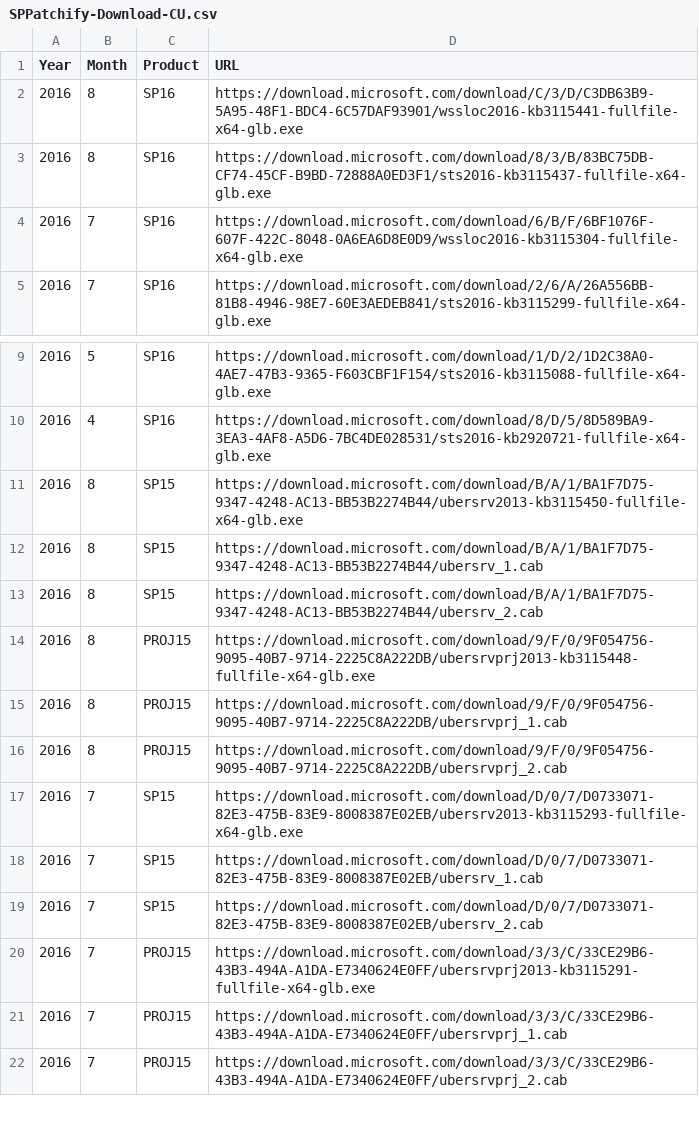
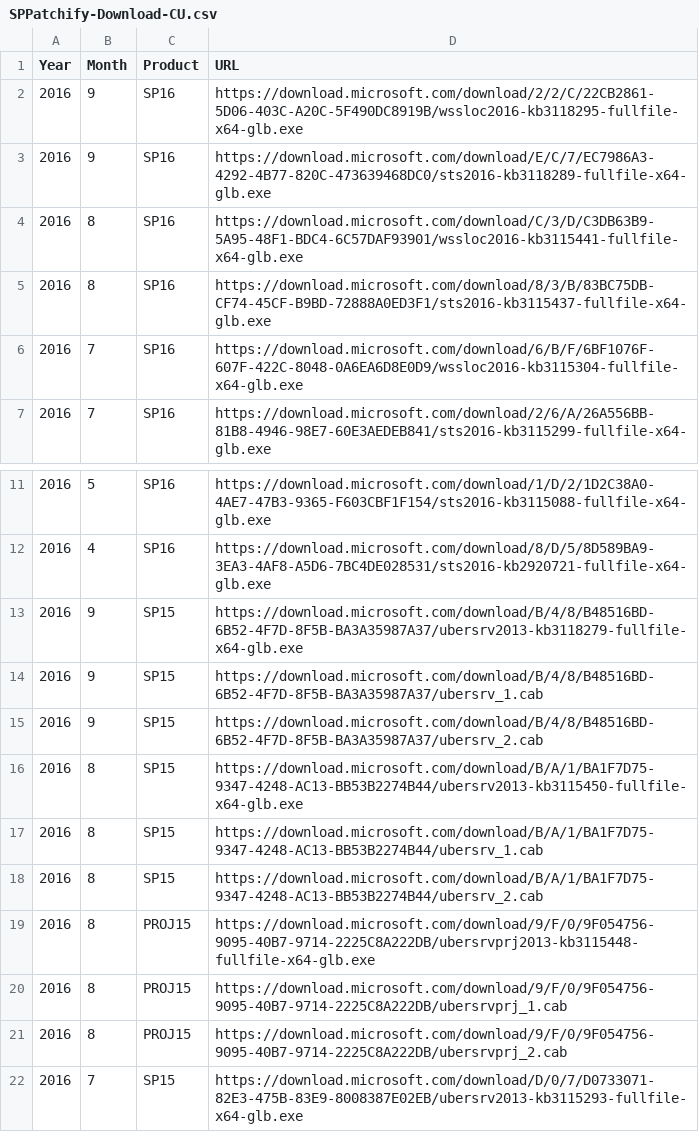
Before and after one commit to spjeff/sppatchify, a CSV file: SPPatchify-Download-CU.csv, drawn as a sheet; only a part is shown, gaps mark what is left out; the shorter side is filled out with more unchanged rows.

Commit message:
Code
* new downloads Sep 2016 into CSV

```diff
--- a/SPPatchify-Download-CU.csv
+++ b/SPPatchify-Download-CU.csv
@@ -1,2 +1,4 @@
 Year,Month,Product,URL
+2016,9,SP16,https://download.microsoft.com/download/2/2/C/22CB2861-5D06-403C-A20C-5F490DC8919B/wssloc2016-kb3118295-fullfile-x64-glb.exe
+2016,9,SP16,https://download.microsoft.com/download/E/C/7/EC7986A3-4292-4B77-820C-473639468DC0/sts2016-kb3118289-fullfile-x64-glb.exe
 2016,8,SP16,https://download.microsoft.com/download/C/3/D/C3DB63B9-5A95-48F1-BDC4-6C57DAF93901/wssloc2016-kb3115441-fullfile-x64-glb.exe
@@ -10,2 +12,5 @@ Year,Month,Product,URL
 2016,4,SP16,https://download.microsoft.com/download/8/D/5/8D589BA9-3EA3-4AF8-A5D6-7BC4DE028531/sts2016-kb2920721-fullfile-x64-glb.exe
+2016,9,SP15,https://download.microsoft.com/download/B/4/8/B48516BD-6B52-4F7D-8F5B-BA3A35987A37/ubersrv2013-kb3118279-fullfile-x64-glb.exe
+2016,9,SP15,https://download.microsoft.com/download/B/4/8/B48516BD-6B52-4F7D-8F5B-BA3A35987A37/ubersrv_1.cab
+2016,9,SP15,https://download.microsoft.com/download/B/4/8/B48516BD-6B52-4F7D-8F5B-BA3A35987A37/ubersrv_2.cab
 2016,8,SP15,https://download.microsoft.com/download/B/A/1/BA1F7D75-9347-4248-AC13-BB53B2274B44/ubersrv2013-kb3115450-fullfile-x64-glb.exe
```
Also changed, not shown: 1 other file.
